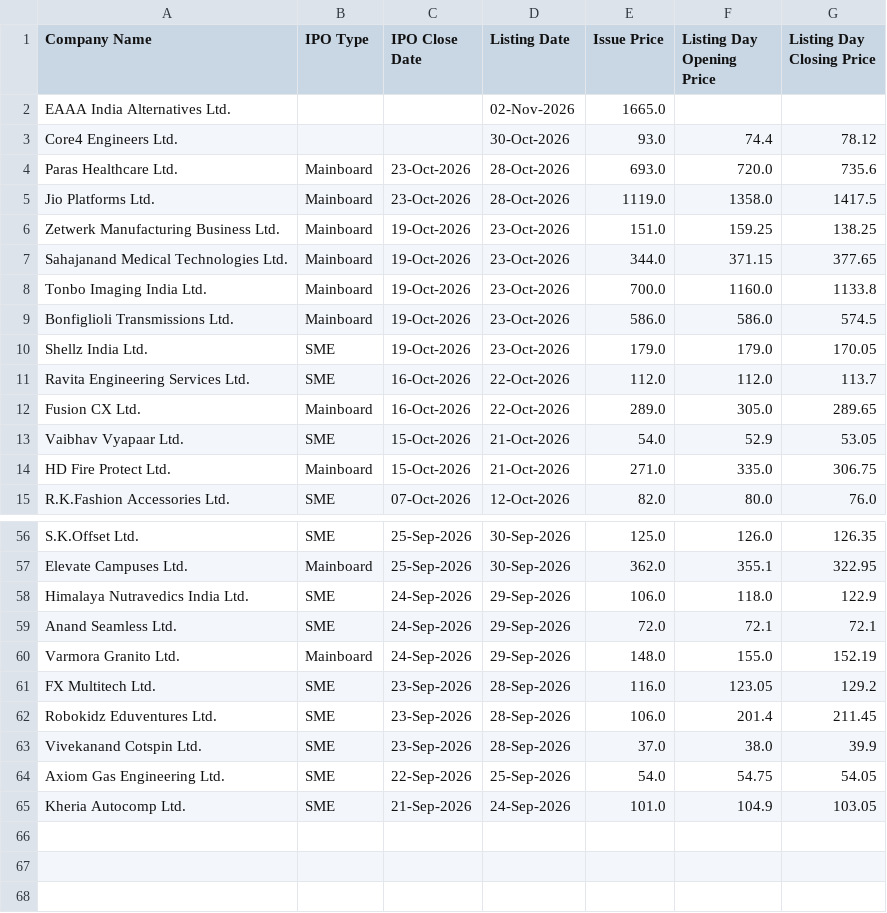
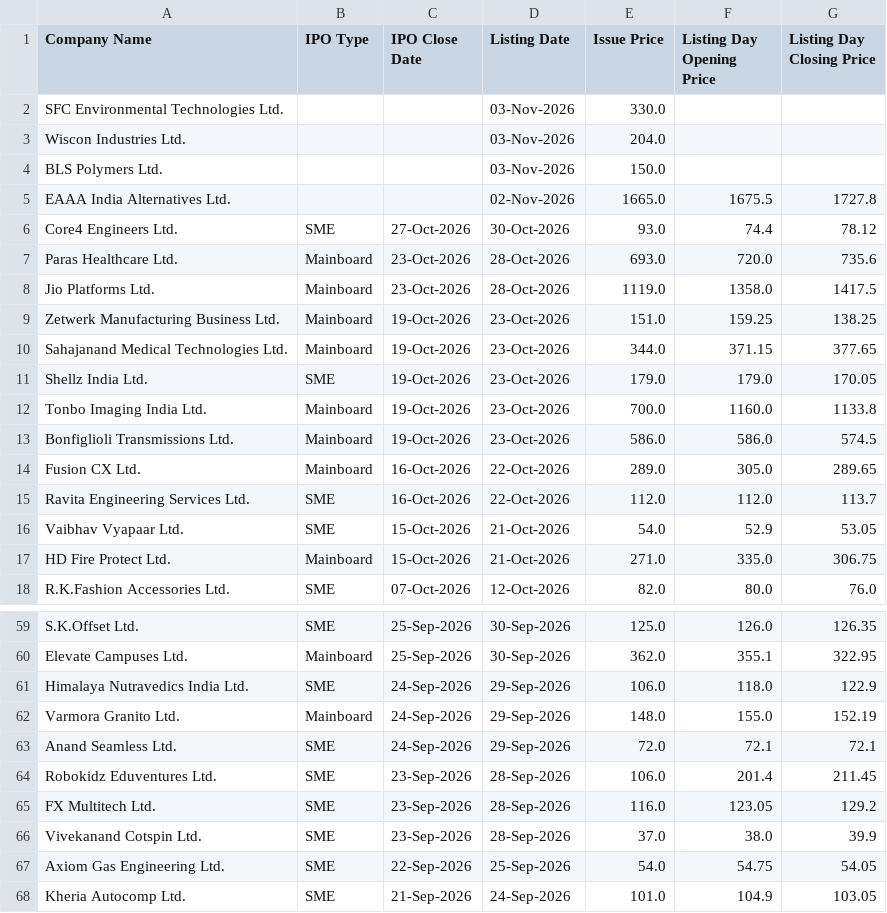
Before and after one commit to shubhamsaxena2231/ipo-tracker, a CSV file: ipo_tracker.csv, drawn as a sheet; only a part is shown, gaps mark what is left out; the diff covers the shown part only.

```diff
--- a/ipo_tracker.csv
+++ b/ipo_tracker.csv
@@ -1,4 +1,7 @@
 Company Name,IPO Type,IPO Close Date,Listing Date,Issue Price,Listing Day Opening Price,Listing Day Closing Price
-EAAA India Alternatives Ltd.,,,02-Nov-2026,1665.0,,
-Core4 Engineers Ltd.,,,30-Oct-2026,93.0,74.4,78.12
+SFC Environmental Technologies Ltd.,,,03-Nov-2026,330.0,,
+Wiscon Industries Ltd.,,,03-Nov-2026,204.0,,
+BLS Polymers Ltd.,,,03-Nov-2026,150.0,,
+EAAA India Alternatives Ltd.,,,02-Nov-2026,1665.0,1675.5,1727.8
+Core4 Engineers Ltd.,SME,27-Oct-2026,30-Oct-2026,93.0,74.4,78.12
 Paras Healthcare Ltd.,Mainboard,23-Oct-2026,28-Oct-2026,693.0,720.0,735.6
@@ -7,7 +10,7 @@ Zetwerk Manufacturing Business Ltd.,Mainboard,19-Oct-2026,23-Oct-2026,151.0,159.
 Sahajanand Medical Technologies Ltd.,Mainboard,19-Oct-2026,23-Oct-2026,344.0,371.15,377.65
+Shellz India Ltd.,SME,19-Oct-2026,23-Oct-2026,179.0,179.0,170.05
 Tonbo Imaging India Ltd.,Mainboard,19-Oct-2026,23-Oct-2026,700.0,1160.0,1133.8
 Bonfiglioli Transmissions Ltd.,Mainboard,19-Oct-2026,23-Oct-2026,586.0,586.0,574.5
-Shellz India Ltd.,SME,19-Oct-2026,23-Oct-2026,179.0,179.0,170.05
+Fusion CX Ltd.,Mainboard,16-Oct-2026,22-Oct-2026,289.0,305.0,289.65
 Ravita Engineering Services Ltd.,SME,16-Oct-2026,22-Oct-2026,112.0,112.0,113.7
-Fusion CX Ltd.,Mainboard,16-Oct-2026,22-Oct-2026,289.0,305.0,289.65
 Vaibhav Vyapaar Ltd.,SME,15-Oct-2026,21-Oct-2026,54.0,52.9,53.05
@@ -58,6 +61,6 @@ Elevate Campuses Ltd.,Mainboard,25-Sep-2026,30-Sep-2026,362.0,355.1,322.95
 Himalaya Nutravedics India Ltd.,SME,24-Sep-2026,29-Sep-2026,106.0,118.0,122.9
+Varmora Granito Ltd.,Mainboard,24-Sep-2026,29-Sep-2026,148.0,155.0,152.19
 Anand Seamless Ltd.,SME,24-Sep-2026,29-Sep-2026,72.0,72.1,72.1
-Varmora Granito Ltd.,Mainboard,24-Sep-2026,29-Sep-2026,148.0,155.0,152.19
+Robokidz Eduventures Ltd.,SME,23-Sep-2026,28-Sep-2026,106.0,201.4,211.45
 FX Multitech Ltd.,SME,23-Sep-2026,28-Sep-2026,116.0,123.05,129.2
-Robokidz Eduventures Ltd.,SME,23-Sep-2026,28-Sep-2026,106.0,201.4,211.45
 Vivekanand Cotspin Ltd.,SME,23-Sep-2026,28-Sep-2026,37.0,38.0,39.9
```
Also changed, not shown: 13 moved rows elsewhere in this file.
